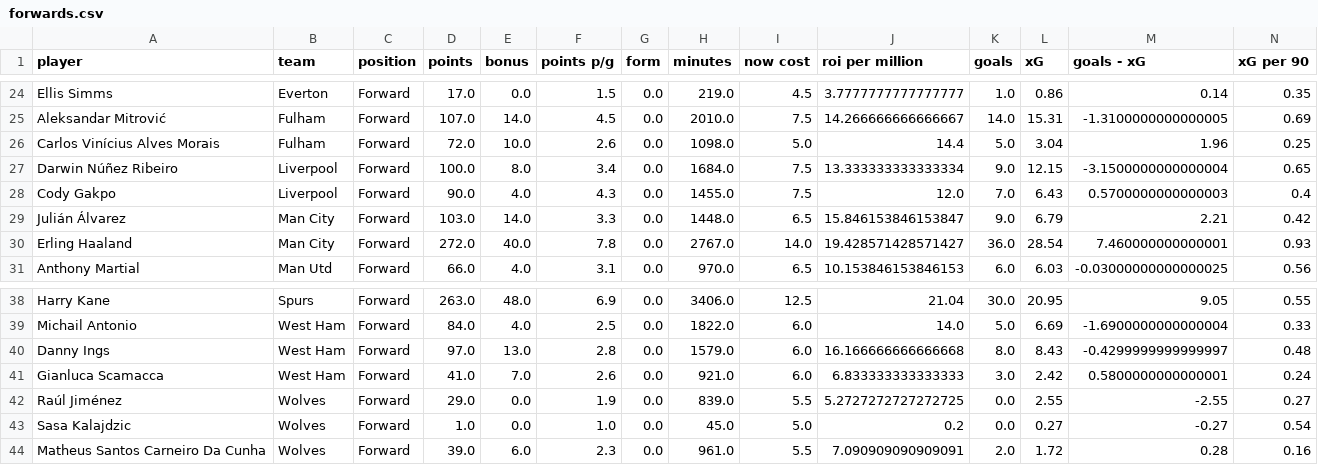
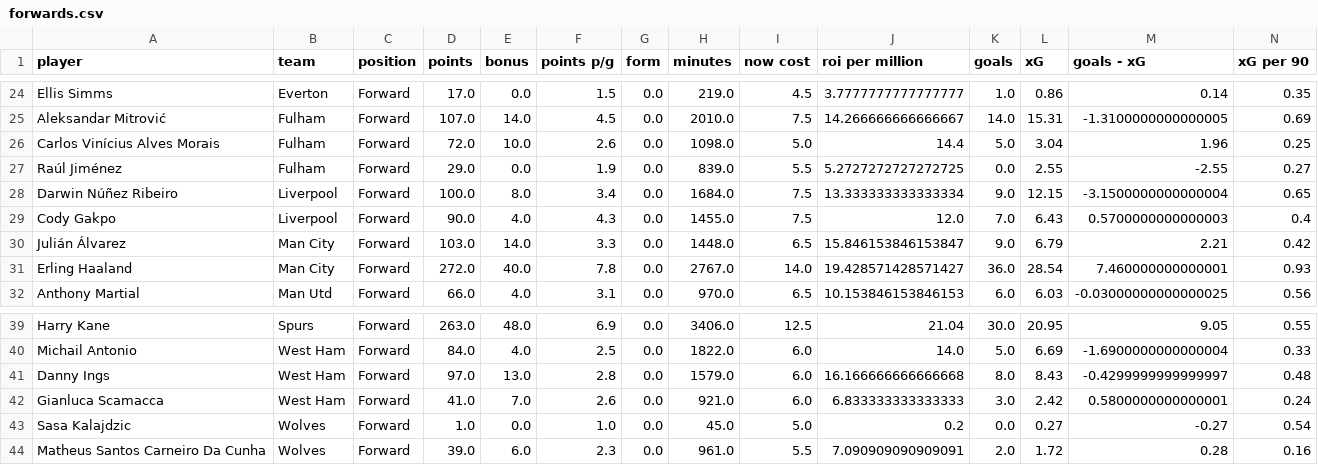
Before and after one commit to sixtwofourtwo/fplapp, a CSV file: forwards.csv, drawn as a sheet; only a part is shown, gaps mark what is left out; removed rows and columns are numbered as before the commit, all else as after; rows hold the shown columns only; the diff names each change by its address in the sheet, - before the commit and + after, or states it on an @@ line.

```diff
--- a/forwards.csv
+++ b/forwards.csv
+row 27: Raúl Jiménez | Fulham | Forward | 29.0 | 0.0 | 1.9 | 0.0 | 839.0 | 5.5 | 5.2727272727272725 | 0.0 | 2.55 | -2.55 | 0.27
-row 42: Raúl Jiménez | Wolves | Forward | 29.0 | 0.0 | 1.9 | 0.0 | 839.0 | 5.5 | 5.2727272727272725 | 0.0 | 2.55 | -2.55 | 0.27
```
Also changed, not shown: midfielders.csv, teams.csv.
